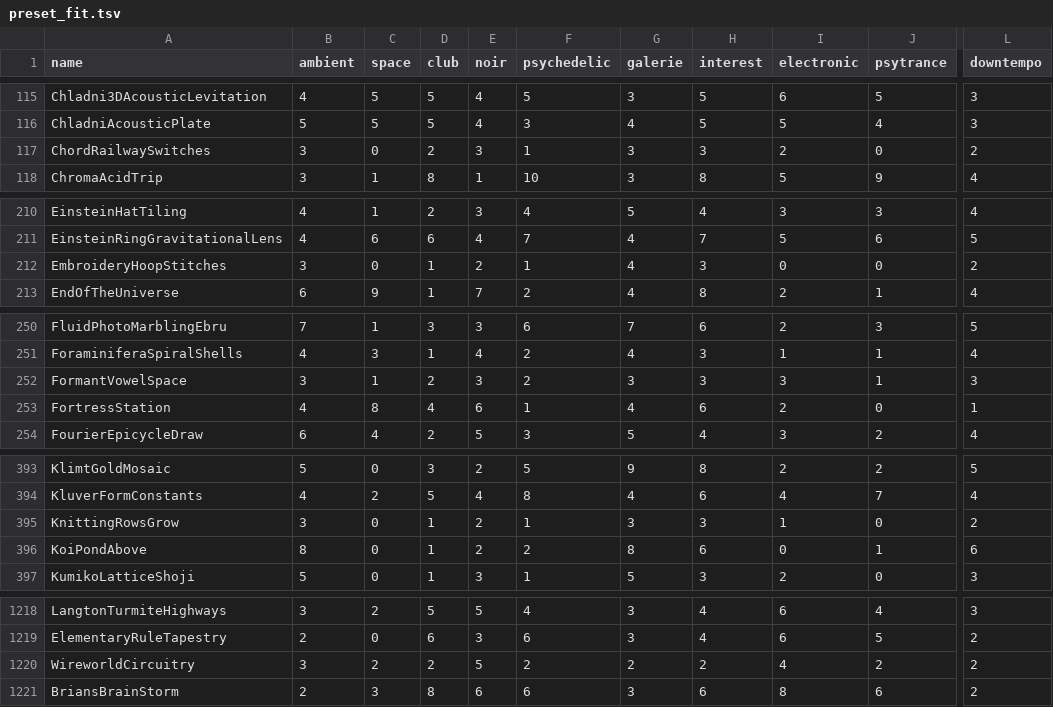
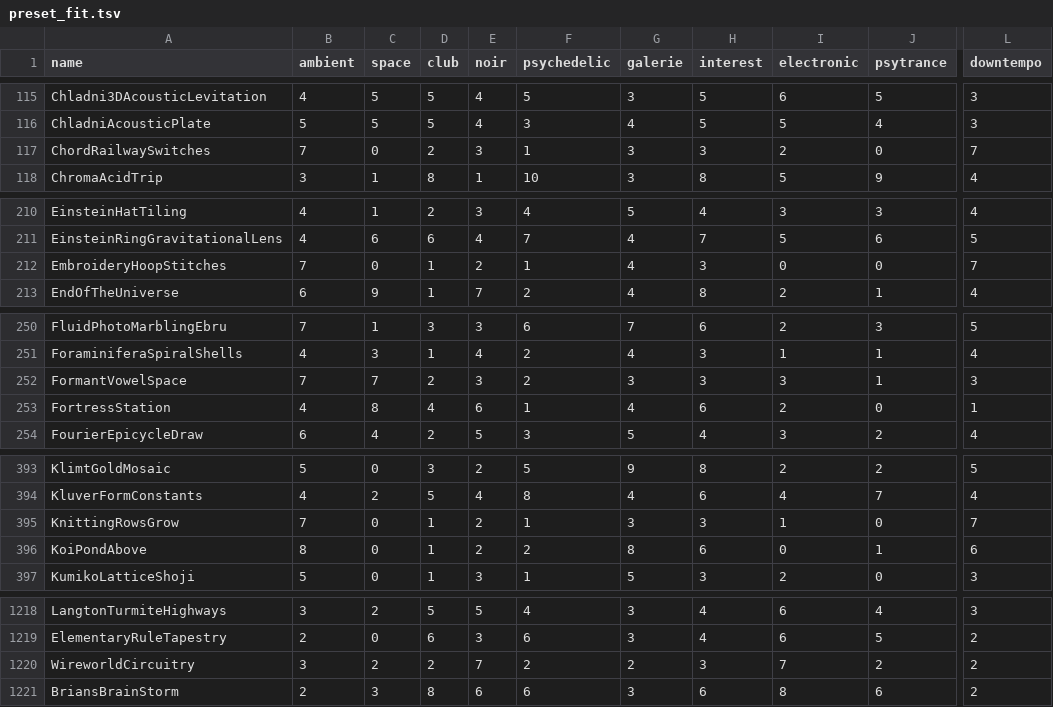
Before and after one commit to reneweller-coding/KaleidoscopeEnhanced, a TSV file: Tools/preset_fit.tsv, drawn as a sheet; only a part is shown, gaps mark what is left out; the diff covers the shown part only; the diff names each change by its address in the sheet, - before the commit and + after, or states it on an @@ line.

```diff
--- a/Tools/preset_fit.tsv
+++ b/Tools/preset_fit.tsv
-B117 (ambient): 3
+B117 (ambient): 7
-L117 (downtempo): 2
+L117 (downtempo): 7
-B212 (ambient): 3
+B212 (ambient): 7
-L212 (downtempo): 2
+L212 (downtempo): 7
-B252 (ambient): 3
+B252 (ambient): 7
-C252 (space): 1
+C252 (space): 7
-B395 (ambient): 3
+B395 (ambient): 7
-L395 (downtempo): 2
+L395 (downtempo): 7
-E1220 (noir): 5
+E1220 (noir): 7
-H1220 (interest): 2
+H1220 (interest): 3
-I1220 (electronic): 4
+I1220 (electronic): 7
```
Also changed, not shown: 10 edited cells elsewhere in this file, 12 other files.
